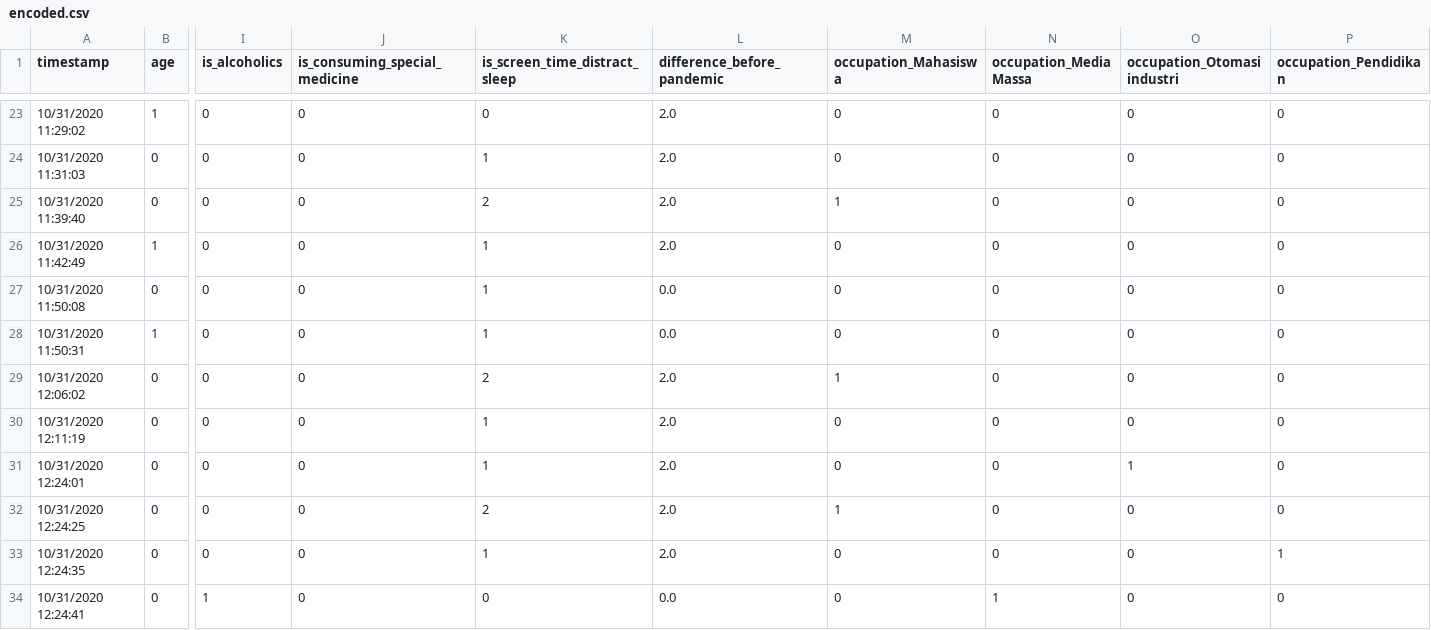
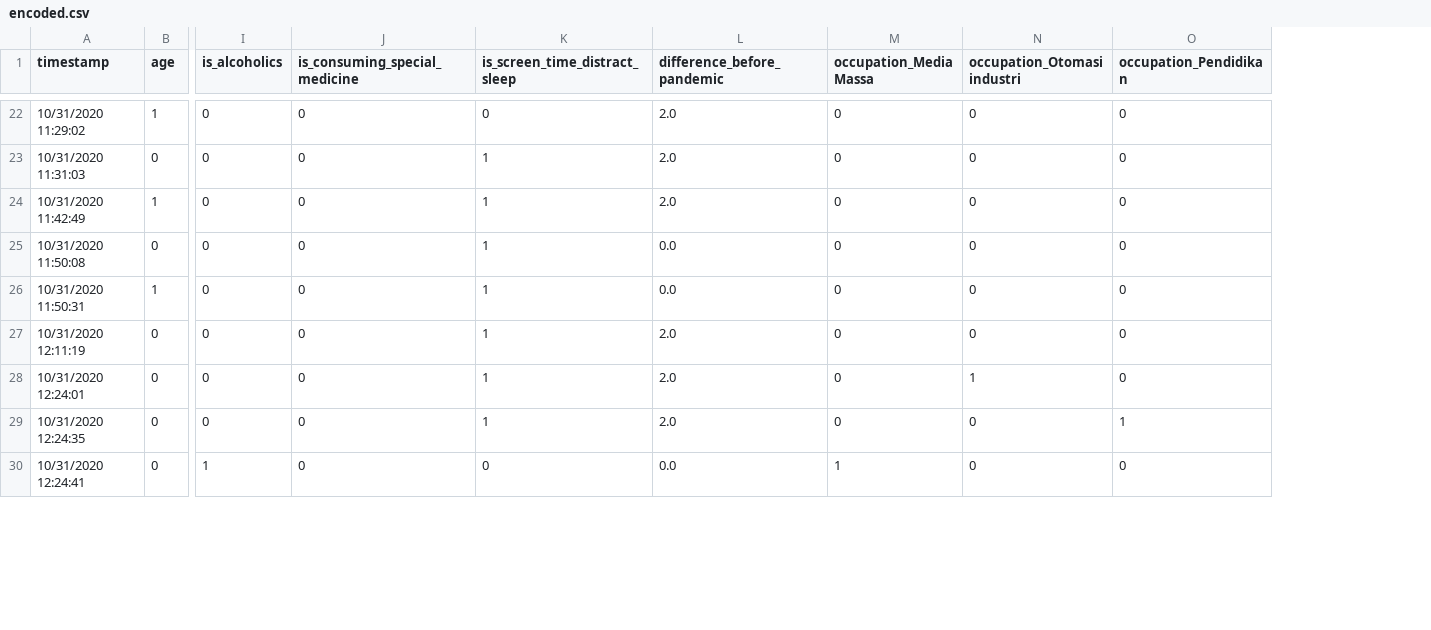
Before and after one commit to rendyananta/sleep-time-analysis, a CSV file: dataset/encoded.csv, drawn as a sheet; only a part is shown, gaps mark what is left out; rows hold the shown columns only; the diff covers the shown part only; the diff names each change by its address in the sheet, - before the commit and + after, or states it on an @@ line.

Commit message:
update encoded dataset

```diff
--- a/dataset/encoded.csv
+++ b/dataset/encoded.csv
-column M (occupation_Mahasiswa), rows 23-24: 0 | 0; rows 26-28: all 0; rows 30-31: 0 | 0; rows 33-34: 0 | 0
-row 25: 10/31/2020 11:39:40 | 0 | 0 | 0 | 2 | 2.0 | 1 | 0 | 0 | 0
-row 29: 10/31/2020 12:06:02 | 0 | 0 | 0 | 2 | 2.0 | 1 | 0 | 0 | 0
-row 32: 10/31/2020 12:24:25 | 0 | 0 | 0 | 2 | 2.0 | 1 | 0 | 0 | 0
```
Also changed, not shown: 5 removed rows and 1 edited cell elsewhere in this file.
